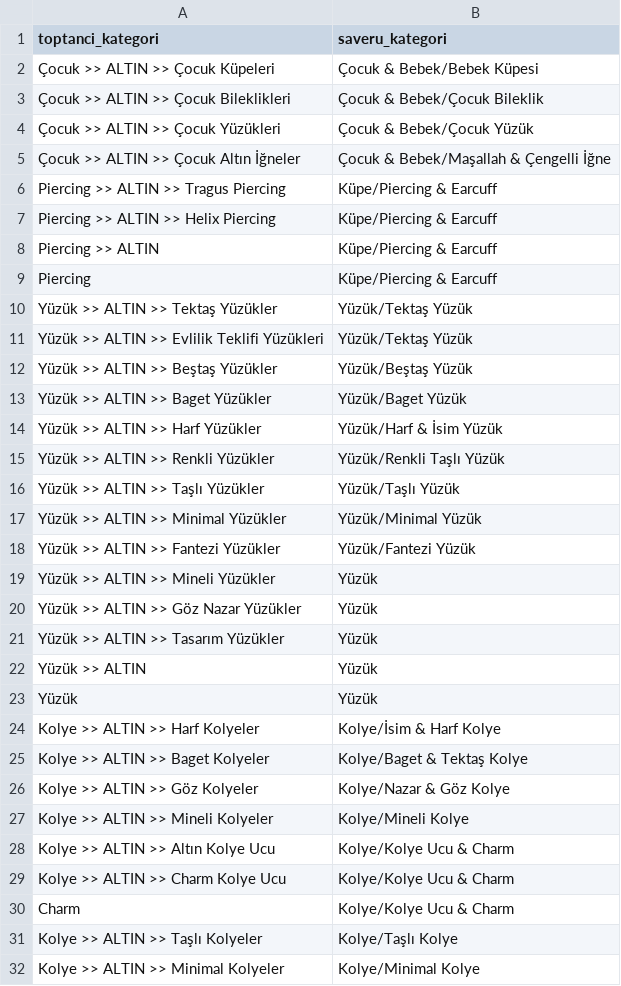
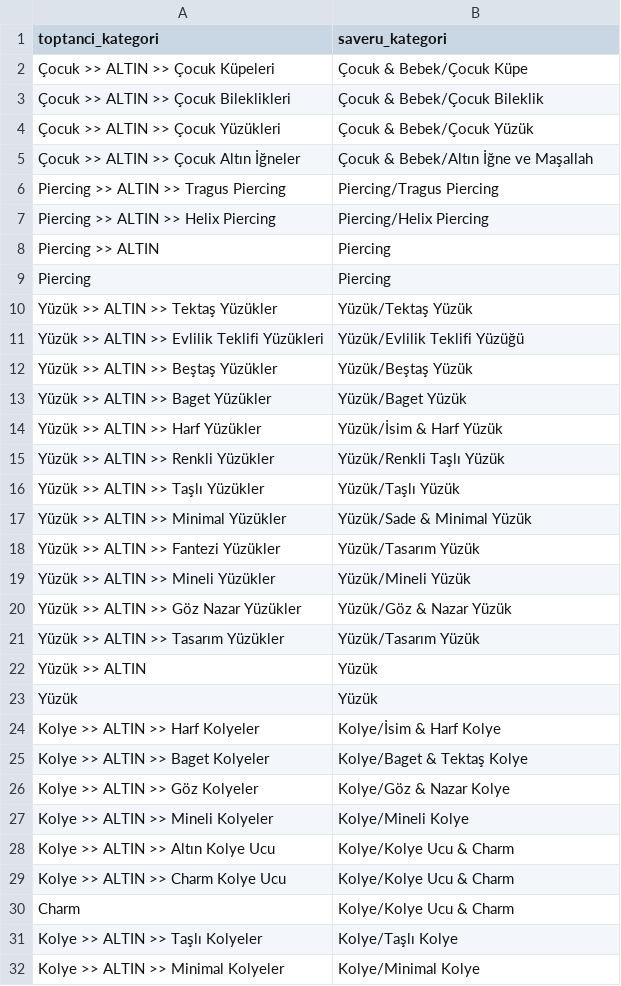
Before and after one commit to anisainceo/saveru-xml, a CSV file: kategori-eslestirme.csv, drawn as a sheet; only a part is shown; the diff covers the shown part only.

```diff
--- a/kategori-eslestirme.csv
+++ b/kategori-eslestirme.csv
@@ -1,22 +1,22 @@
 toptanci_kategori;saveru_kategori
-Çocuk >> ALTIN >> Çocuk Küpeleri;Çocuk & Bebek/Bebek Küpesi
+Çocuk >> ALTIN >> Çocuk Küpeleri;Çocuk & Bebek/Çocuk Küpe
 Çocuk >> ALTIN >> Çocuk Bileklikleri;Çocuk & Bebek/Çocuk Bileklik
 Çocuk >> ALTIN >> Çocuk Yüzükleri;Çocuk & Bebek/Çocuk Yüzük
-Çocuk >> ALTIN >> Çocuk Altın İğneler;Çocuk & Bebek/Maşallah & Çengelli İğne
-Piercing >> ALTIN >> Tragus Piercing;Küpe/Piercing & Earcuff
-Piercing >> ALTIN >> Helix Piercing;Küpe/Piercing & Earcuff
-Piercing >> ALTIN;Küpe/Piercing & Earcuff
-Piercing;Küpe/Piercing & Earcuff
+Çocuk >> ALTIN >> Çocuk Altın İğneler;Çocuk & Bebek/Altın İğne ve Maşallah
+Piercing >> ALTIN >> Tragus Piercing;Piercing/Tragus Piercing
+Piercing >> ALTIN >> Helix Piercing;Piercing/Helix Piercing
+Piercing >> ALTIN;Piercing
+Piercing;Piercing
 Yüzük >> ALTIN >> Tektaş Yüzükler;Yüzük/Tektaş Yüzük
-Yüzük >> ALTIN >> Evlilik Teklifi Yüzükleri;Yüzük/Tektaş Yüzük
+Yüzük >> ALTIN >> Evlilik Teklifi Yüzükleri;Yüzük/Evlilik Teklifi Yüzüğü
 Yüzük >> ALTIN >> Beştaş Yüzükler;Yüzük/Beştaş Yüzük
 Yüzük >> ALTIN >> Baget Yüzükler;Yüzük/Baget Yüzük
-Yüzük >> ALTIN >> Harf Yüzükler;Yüzük/Harf & İsim Yüzük
+Yüzük >> ALTIN >> Harf Yüzükler;Yüzük/İsim & Harf Yüzük
 Yüzük >> ALTIN >> Renkli Yüzükler;Yüzük/Renkli Taşlı Yüzük
 Yüzük >> ALTIN >> Taşlı Yüzükler;Yüzük/Taşlı Yüzük
-Yüzük >> ALTIN >>  Minimal Yüzükler;Yüzük/Minimal Yüzük
-Yüzük >> ALTIN >> Fantezi Yüzükler;Yüzük/Fantezi Yüzük
-Yüzük >> ALTIN >> Mineli Yüzükler;Yüzük
-Yüzük >> ALTIN >> Göz Nazar Yüzükler;Yüzük
-Yüzük >> ALTIN >> Tasarım Yüzükler;Yüzük
+Yüzük >> ALTIN >>  Minimal Yüzükler;Yüzük/Sade & Minimal Yüzük
+Yüzük >> ALTIN >> Fantezi Yüzükler;Yüzük/Tasarım Yüzük
+Yüzük >> ALTIN >> Mineli Yüzükler;Yüzük/Mineli Yüzük
+Yüzük >> ALTIN >> Göz Nazar Yüzükler;Yüzük/Göz & Nazar Yüzük
+Yüzük >> ALTIN >> Tasarım Yüzükler;Yüzük/Tasarım Yüzük
 Yüzük >> ALTIN;Yüzük
@@ -25,3 +25,3 @@ Kolye >> ALTIN >> Harf Kolyeler;Kolye/İsim & Harf Kolye
 Kolye >> ALTIN >> Baget Kolyeler;Kolye/Baget & Tektaş Kolye
-Kolye >> ALTIN >> Göz Kolyeler;Kolye/Nazar & Göz Kolye
+Kolye >> ALTIN >> Göz Kolyeler;Kolye/Göz & Nazar Kolye
 Kolye >> ALTIN >> Mineli Kolyeler;Kolye/Mineli Kolye
```
Also changed, not shown: 23 edited cells elsewhere in this file.
